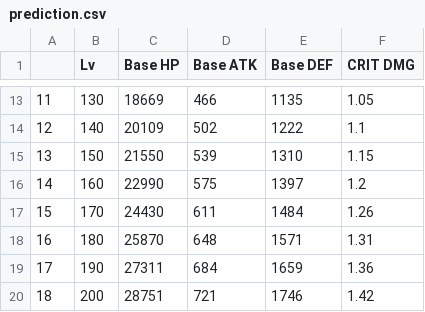
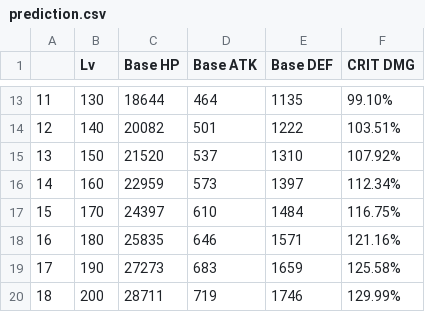
Before and after one commit to Gusb3ll/keqing-stats-prediction, a CSV file: dist/prediction.csv, drawn as a sheet; only a part is shown, gaps mark what is left out; the diff covers the shown part only.

Commit message:
[+] output crit damage as percent

```diff
--- a/dist/prediction.csv
+++ b/dist/prediction.csv
@@ -13,8 +13,8 @@
-11,130,18669,466,1135,1.05
-12,140,20109,502,1222,1.1
-13,150,21550,539,1310,1.15
-14,160,22990,575,1397,1.2
-15,170,24430,611,1484,1.26
-16,180,25870,648,1571,1.31
-17,190,27311,684,1659,1.36
-18,200,28751,721,1746,1.42
+11,130,18644,464,1135,99.10%
+12,140,20082,501,1222,103.51%
+13,150,21520,537,1310,107.92%
+14,160,22959,573,1397,112.34%
+15,170,24397,610,1484,116.75%
+16,180,25835,646,1571,121.16%
+17,190,27273,683,1659,125.58%
+18,200,28711,719,1746,129.99%
```
Also changed, not shown: 31 edited cells elsewhere in this file, 1 other file.
